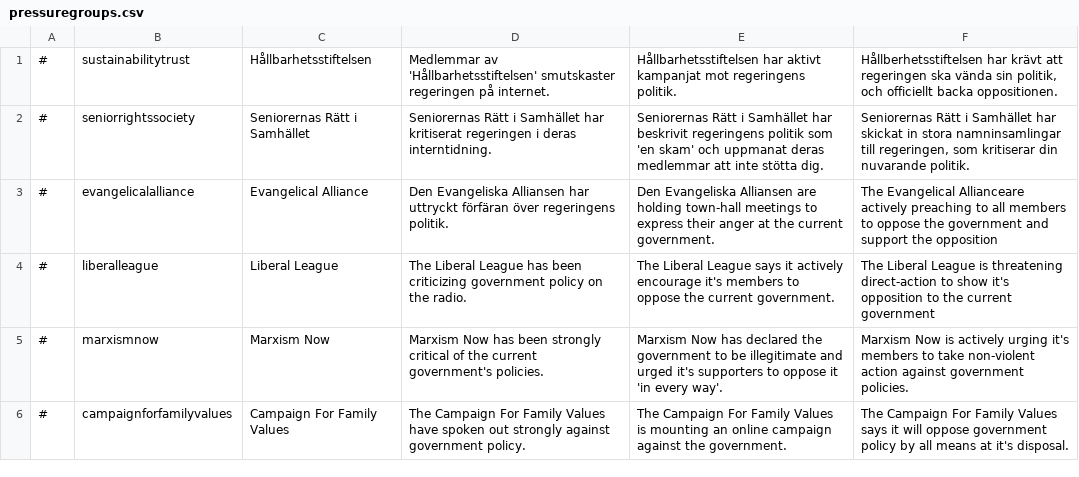
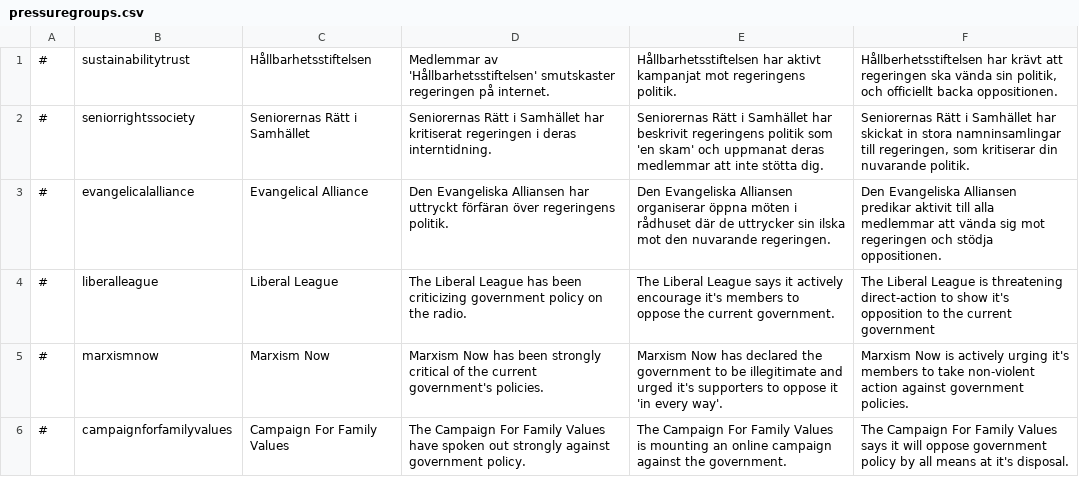
Before and after one commit to Elvispen03/D4-Overhaul-Expansion, a CSV file: translations/Swedish/pressuregroups.csv, drawn as a sheet; only a part is shown.

Commit message:
Update pressuregroups.csv

```diff
--- a/translations/Swedish/pressuregroups.csv
+++ b/translations/Swedish/pressuregroups.csv
@@ -2,3 +2,3 @@
 #,seniorrightssociety,Seniorernas Rätt i Samhället,Seniorernas Rätt i Samhället har kritiserat regeringen i deras interntidning.,Seniorernas Rätt i Samhället har beskrivit regeringens politik som 'en skam' och uppmanat deras medlemmar att inte stötta dig.,"Seniorernas Rätt i Samhället har skickat in stora namninsamlingar till regeringen, som kritiserar din nuvarande politik."
-#,evangelicalalliance,Evangelical Alliance,Den Evangeliska Alliansen har uttryckt förfäran över regeringens politik.,Den Evangeliska Alliansen are holding town-hall meetings to express their anger at the current government.,The Evangelical Allianceare actively preaching to all members to oppose the government and support the opposition
+#,evangelicalalliance,Evangelical Alliance,Den Evangeliska Alliansen har uttryckt förfäran över regeringens politik.,Den Evangeliska Alliansen organiserar öppna möten i rådhuset där de uttrycker sin ilska mot den nuvarande regeringen.,Den Evangeliska Alliansen predikar aktivit till alla medlemmar att vända sig mot regeringen och stödja oppositionen.
 #,liberalleague,Liberal League,The Liberal League has been criticizing government policy on the radio.,The Liberal League says it actively encourage it's members to oppose the current government.,The Liberal League is threatening direct-action to show it's opposition to the current government
```
